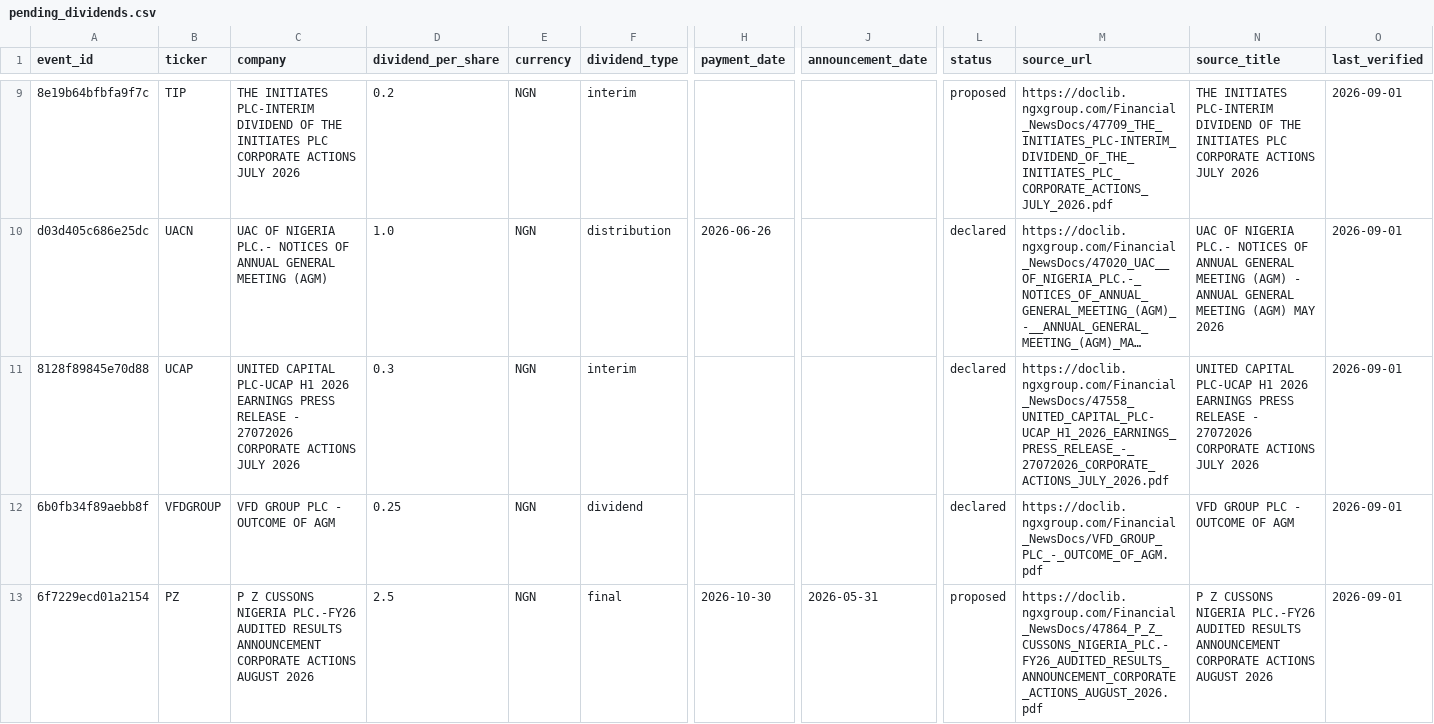
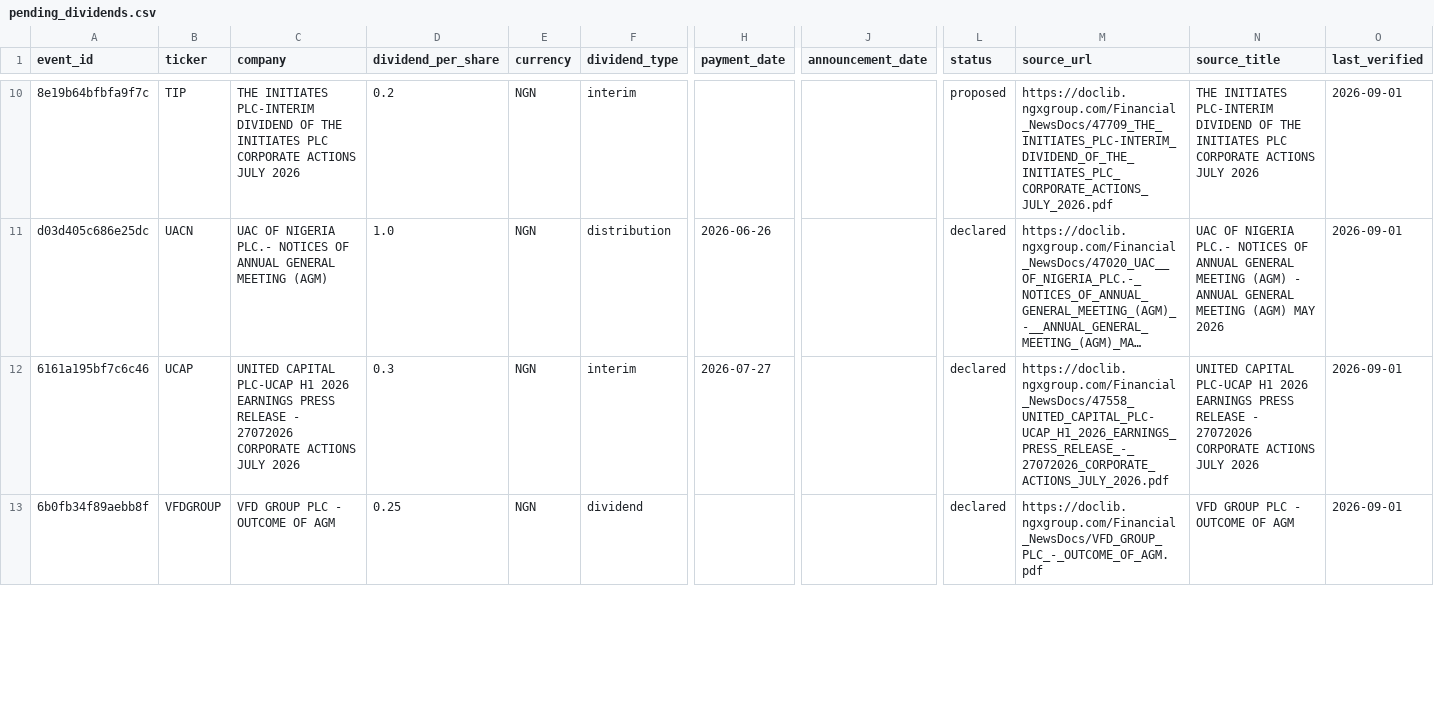
Before and after one commit to osargrrgrn/nairasheets-dividend-feed, a CSV file: docs/pending_dividends.csv, drawn as a sheet; only a part is shown, gaps mark what is left out; long unchanged cells end in …; removed rows and columns are numbered as before the commit, all else as after; rows hold the shown columns only; the diff covers the shown part only; the diff names each change by its address in the sheet, - before the commit and + after, or states it on an @@ line.

```diff
--- a/docs/pending_dividends.csv
+++ b/docs/pending_dividends.csv
-A12 (event_id): 8128f89845e70d88
+A12 (event_id): 6161a195bf7c6c46
-H12 (payment_date): (empty)
+H12 (payment_date): 2026-07-27
-row 13: 6f7229ecd01a2154 | PZ | P Z CUSSONS NIGERIA PLC.-FY26 AUDITED RESULTS ANNOUNCEMENT CORPORATE ACTIONS AUGUST 2026 | 2.5 | NGN | final | 2026-10-30 | 2026-05-31 | proposed | https://doclib.ngxgroup.com/Financial_NewsDocs/47864_P_Z_CUSSONS_NIGERIA_PLC.-FY26_AUDITED_RESULTS_ANNOUNCEMENT_CORPORATE_ACTIONS_AUGUST_2026.pdf | P Z CUSSONS NIGERIA PLC.-FY26 AUDITED RESULTS ANNOUNCEMENT CORPORATE ACTIONS AUGUST 2026 | 2026-09-01
```
Also changed, not shown: 3 added rows and 5 edited cells elsewhere in this file, 3 other files.
